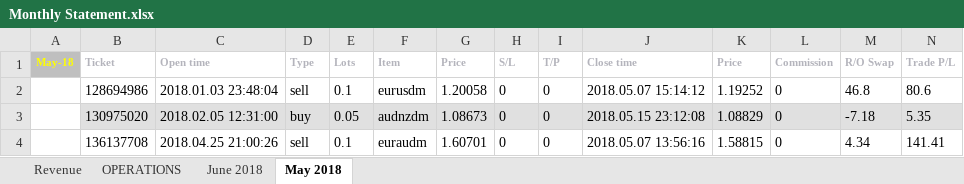
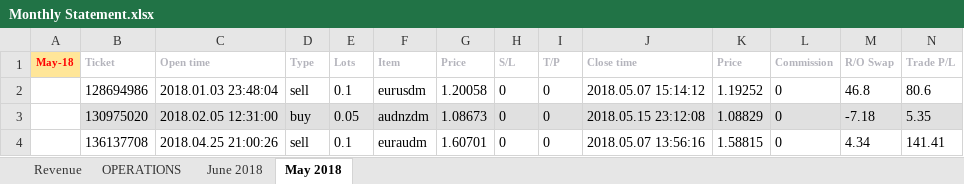
Before and after one commit to luongquoctay87/Documents, an Excel workbook: Monthly Statement.xlsx, sheet May 2018, drawn as a sheet; only a part is shown; values as stored, in another font and other column widths than the file's, no borders; the diff names each change by its address in the sheet, - before the commit and + after, or states it on an @@ line.

```diff
--- a/Monthly Statement.xlsx (sheet May 2018)
+++ b/Monthly Statement.xlsx (sheet May 2018)
@@ A1 fill: #BFBFBF → #FFE699, text colour: #FFFF00 → #FF0000 @@
```
Also changed, not shown: sheet Revenue, sheet June 2018, formulas that keep their value.
